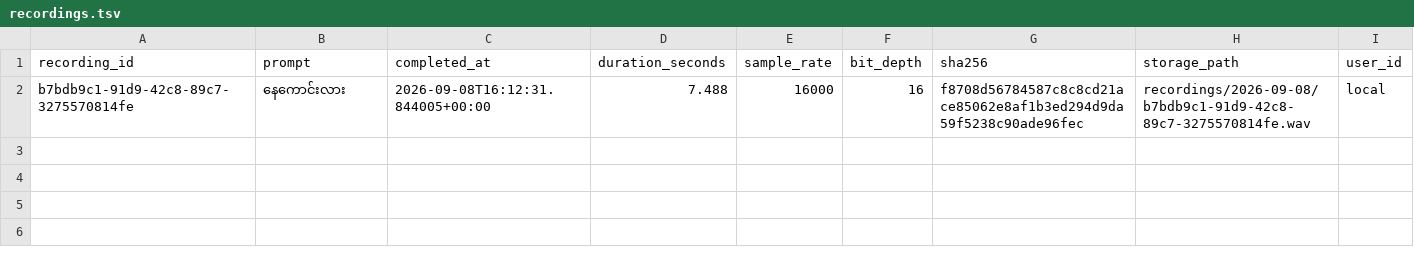
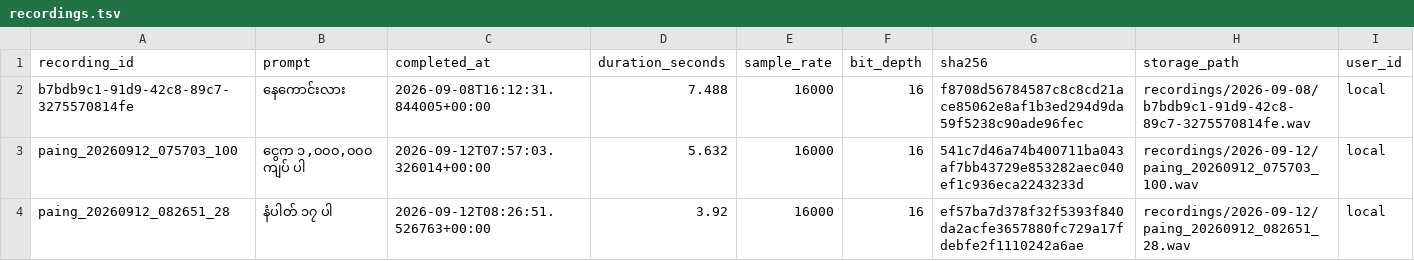
Before and after one commit to GmGniap/mm-nlp-data-builder, a TSV file: services/recording_app/data/recordings.tsv, drawn as a sheet; the diff names each change by its address in the sheet, - before the commit and + after, or states it on an @@ line.

Commit message:
Fix storage path

```diff
--- a/services/recording_app/data/recordings.tsv
+++ b/services/recording_app/data/recordings.tsv
+row 3: paing_20260912_075703_100 | ငွေက ၁,၀၀၀,၀၀၀ ကျပ် ပါ | 2026-09-12T07:57:03.326014+00:00 | 5.632 | 16000 | 16 | 541c7d46a74b400711ba043af7bb43729e853282aec040ef1c936eca2243233d | recordings/2026-09-12/paing_20260912_075703_100.wav | local
+row 4: paing_20260912_082651_28 | နံပါတ် ၁၇ ပါ | 2026-09-12T08:26:51.526763+00:00 | 3.92 | 16000 | 16 | ef57ba7d378f32f5393f840da2acfe3657880fc729a17fdebfe2f1110242a6ae | recordings/2026-09-12/paing_20260912_082651_28.wav | local
```
Also changed, not shown: 53 other files.
